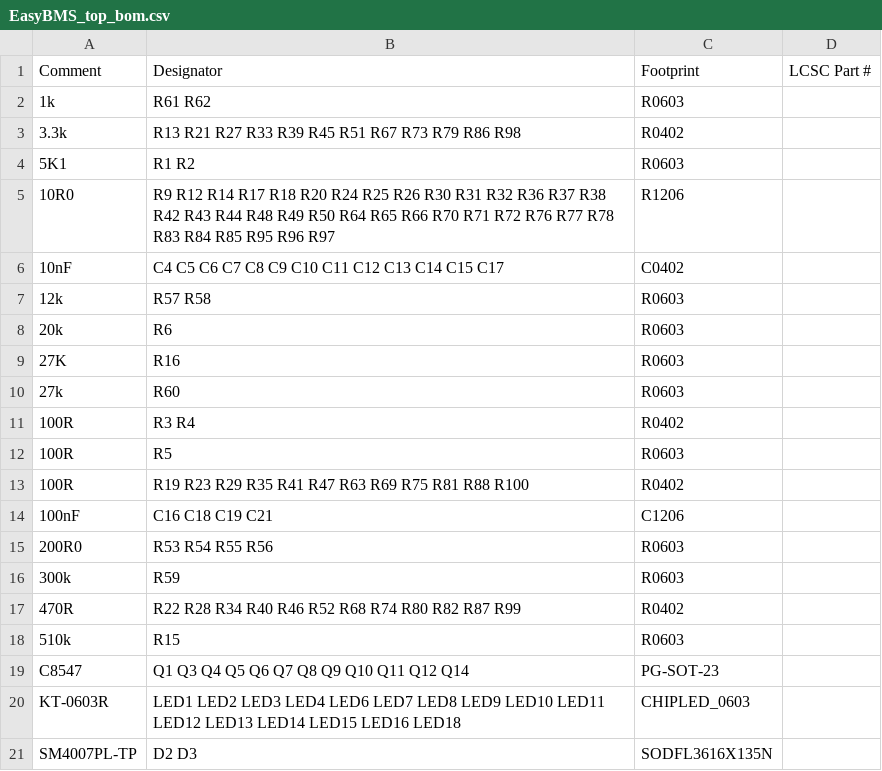
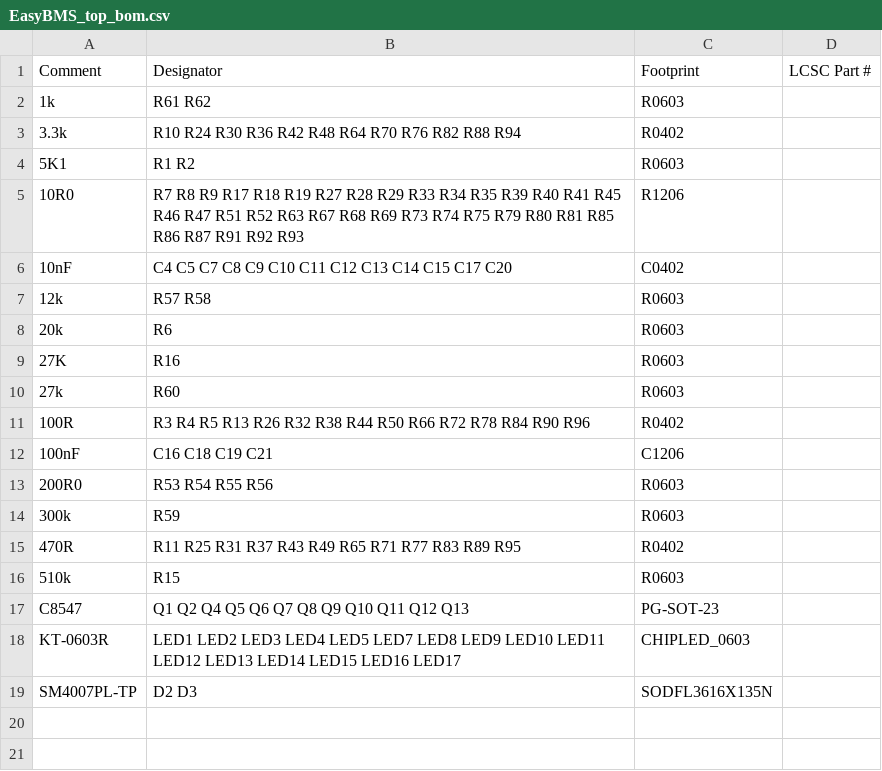
Before and after one commit to SunshadeCorp/EasyBMS_Hardware, a CSV file: EasyBMS_top_bom.csv, drawn as a sheet.

```diff
--- a/EasyBMS_top_bom.csv
+++ b/EasyBMS_top_bom.csv
@@ -2,6 +2,6 @@ Comment,Designator,Footprint,LCSC Part #
 1k,R61 R62,R0603,
-3.3k,R13 R21 R27 R33 R39 R45 R51 R67 R73 R79 R86 R98,R0402,
+3.3k,R10 R24 R30 R36 R42 R48 R64 R70 R76 R82 R88 R94,R0402,
 5K1,R1 R2,R0603,
-10R0,R9 R12 R14 R17 R18 R20 R24 R25 R26 R30 R31 R32 R36 R37 R38 R42 R43 R44 R48 R49 R50 R64 R65 R66 R70 R71 R72 R76 R77 R78 R83 R84 R85 R95 R96 R97,R1206,
-10nF,C4 C5 C6 C7 C8 C9 C10 C11 C12 C13 C14 C15 C17,C0402,
+10R0,R7 R8 R9 R17 R18 R19 R27 R28 R29 R33 R34 R35 R39 R40 R41 R45 R46 R47 R51 R52 R63 R67 R68 R69 R73 R74 R75 R79 R80 R81 R85 R86 R87 R91 R92 R93,R1206,
+10nF,C4 C5 C7 C8 C9 C10 C11 C12 C13 C14 C15 C17 C20,C0402,
 12k,R57 R58,R0603,
@@ -10,5 +10,3 @@ Comment,Designator,Footprint,LCSC Part #
 27k,R60,R0603,
-100R,R3 R4,R0402,
-100R,R5,R0603,
-100R,R19 R23 R29 R35 R41 R47 R63 R69 R75 R81 R88 R100,R0402,
+100R,R3 R4 R5 R13 R26 R32 R38 R44 R50 R66 R72 R78 R84 R90 R96,R0402,
 100nF,C16 C18 C19 C21,C1206,
@@ -16,6 +14,6 @@ Comment,Designator,Footprint,LCSC Part #
 300k,R59,R0603,
-470R,R22 R28 R34 R40 R46 R52 R68 R74 R80 R82 R87 R99,R0402,
+470R,R11 R25 R31 R37 R43 R49 R65 R71 R77 R83 R89 R95,R0402,
 510k,R15,R0603,
-C8547,Q1 Q3 Q4 Q5 Q6 Q7 Q8 Q9 Q10 Q11 Q12 Q14,PG-SOT-23,
-KT-0603R,LED1 LED2 LED3 LED4 LED6 LED7 LED8 LED9 LED10 LED11 LED12 LED13 LED14 LED15 LED16 LED18,CHIPLED_0603,
+C8547,Q1 Q2 Q4 Q5 Q6 Q7 Q8 Q9 Q10 Q11 Q12 Q13,PG-SOT-23,
+KT-0603R,LED1 LED2 LED3 LED4 LED5 LED7 LED8 LED9 LED10 LED11 LED12 LED13 LED14 LED15 LED16 LED17,CHIPLED_0603,
 SM4007PL-TP,D2 D3,SODFL3616X135N,
```
Also changed, not shown: EasyBMS_top_cpl.csv.
